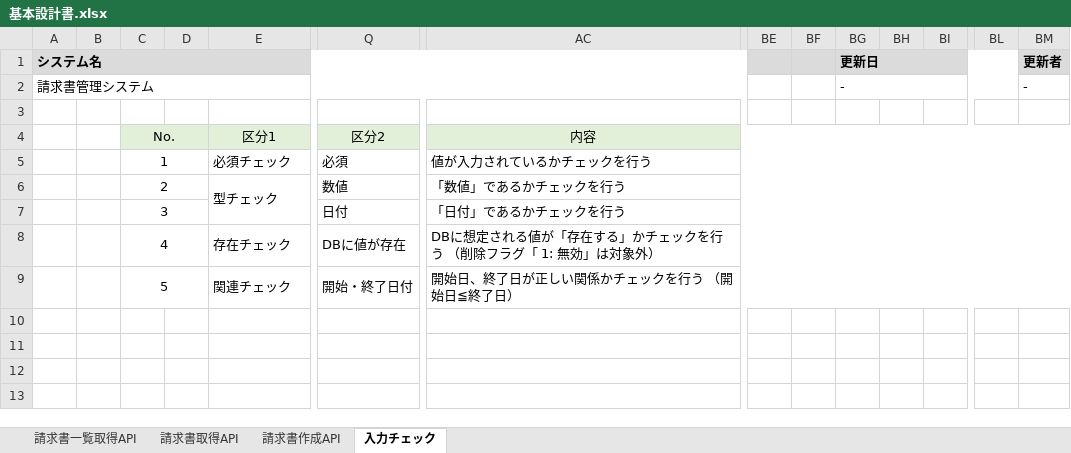
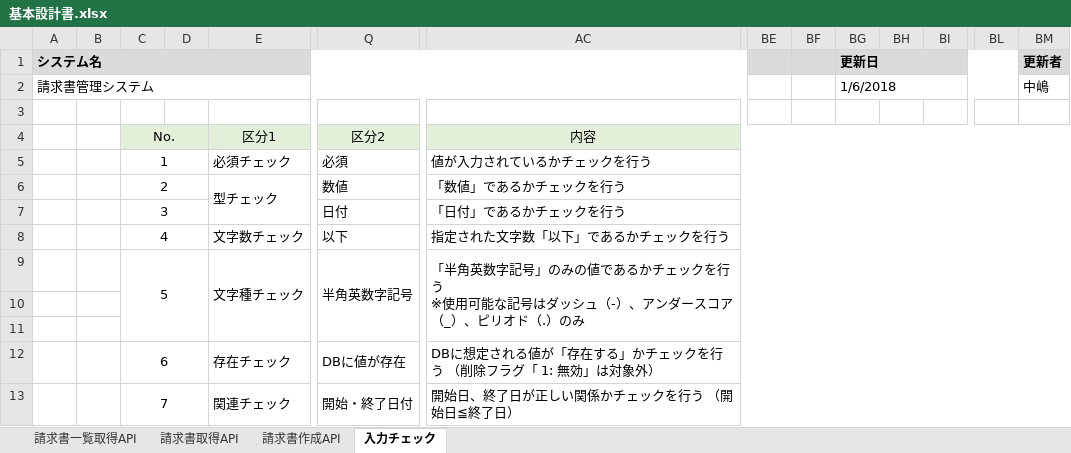
Before and after one commit to nakajimamo-systena/invoice, an Excel workbook: invoice-doc/基本設計書.xlsx, sheet 入力チェック, drawn as a sheet; only a part is shown, gaps mark what is left out; values as stored, in another font and other column widths than the file's, no borders; addresses are those after the commit; rows hold the shown columns only; ↵ is a line break in a cell; the diff names each change by its address in the sheet, - before the commit and + after, or states it on an @@ line.

```diff
--- a/invoice-doc/基本設計書.xlsx (sheet 入力チェック)
+++ b/invoice-doc/基本設計書.xlsx (sheet 入力チェック)
-BG2 (更新日): -
+BG2 (更新日): 1/6/2018
-BM2 (更新者): -
+BM2 (更新者): 中嶋
+row 8:  |  | 4 |  | 文字数チェック | 以下 | 指定された文字数「以下」であるかチェックを行う
+row 9:  |  | 5 |  | 文字種チェック | 半角英数字記号 | 「半角英数字記号」のみの値であるかチェックを行う ↵ ※使用可能な記号はダッシュ（-）、アンダースコア（_）、ピリオド（.）のみ
+row 10: (empty)
+row 11: (empty)
-C12: 4
+C12: 6
-C13: 5
+C13: 7
```
Also changed, not shown: sheet 請求書作成API, sheet 請求書取得API, sheet 請求書一覧取得API.
